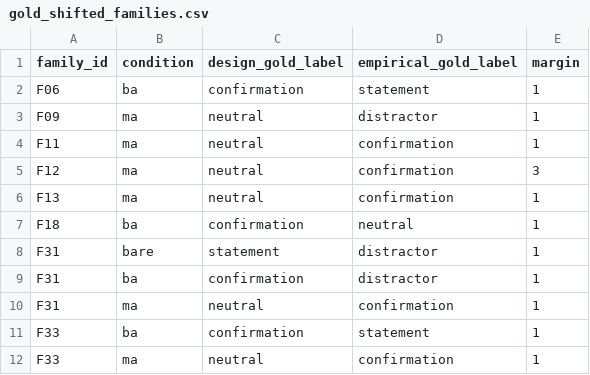
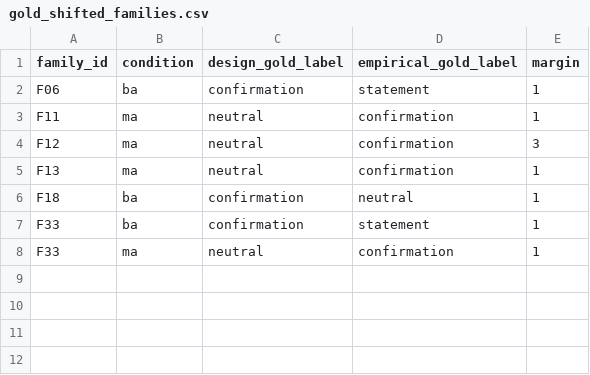
Before and after one commit to YifangLi922/Pragmatic_Processing_in_LLMs_Final_Project, a CSV file: pool_sensitivity_output/gold_shifted_families.csv, drawn as a sheet.

```diff
--- a/pool_sensitivity_output/gold_shifted_families.csv
+++ b/pool_sensitivity_output/gold_shifted_families.csv
@@ -2,3 +2,2 @@ family_id,condition,design_gold_label,empirical_gold_label,margin
 F06,ba,confirmation,statement,1
-F09,ma,neutral,distractor,1
 F11,ma,neutral,confirmation,1
@@ -7,5 +6,2 @@ F13,ma,neutral,confirmation,1
 F18,ba,confirmation,neutral,1
-F31,bare,statement,distractor,1
-F31,ba,confirmation,distractor,1
-F31,ma,neutral,confirmation,1
 F33,ba,confirmation,statement,1
```
Also changed, not shown: pool_sensitivity_output/empirical_gold_core3.csv, 3 other files.
